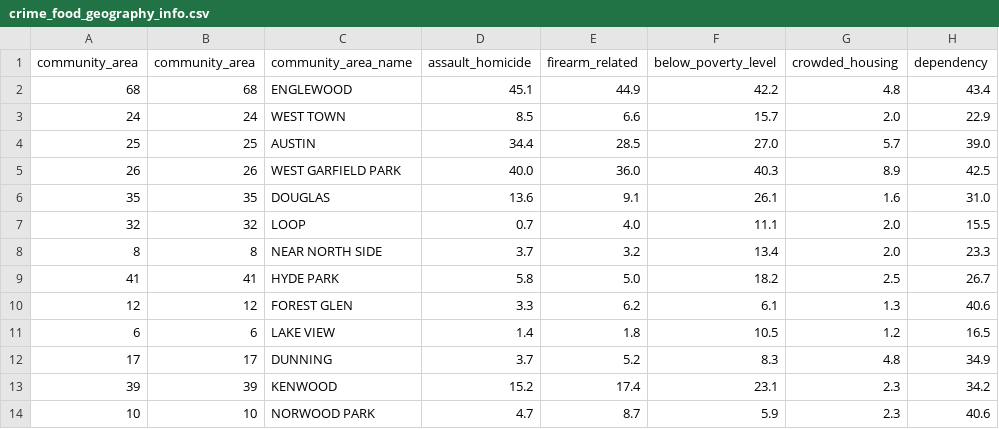
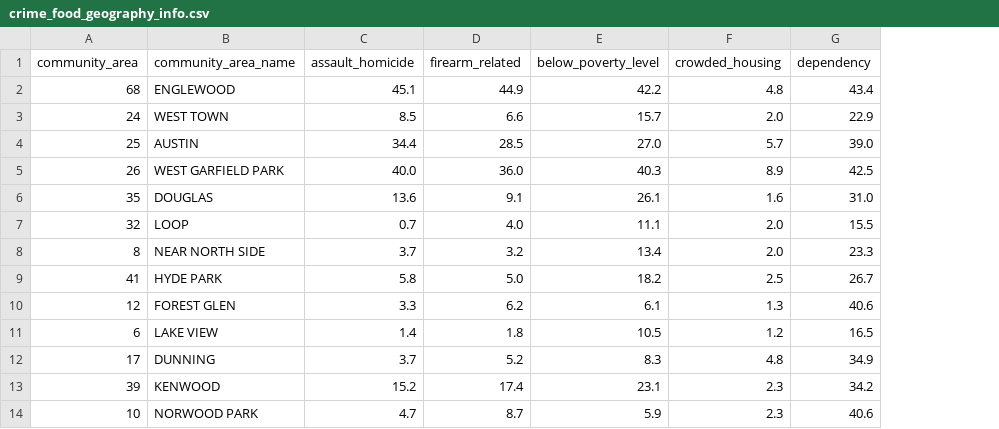
Before and after one commit to jcvincentliu/CAPP122-Project-Food_in_the_Hood, a CSV file: data/project_visualizations/crime_food_geography_info.csv, drawn as a sheet; only a part is shown; the diff names each change by its address in the sheet, - before the commit and + after, or states it on an @@ line.

Commit message:
THE final and cumulative dataset (Revised)

```diff
--- a/data/project_visualizations/crime_food_geography_info.csv
+++ b/data/project_visualizations/crime_food_geography_info.csv
-column B (community_area), rows 2-14: 68 | 24 | 25 | 26 | 35 | 32 | 8 | 41 | 12 | 6 | 17 | 39 | 10
```
